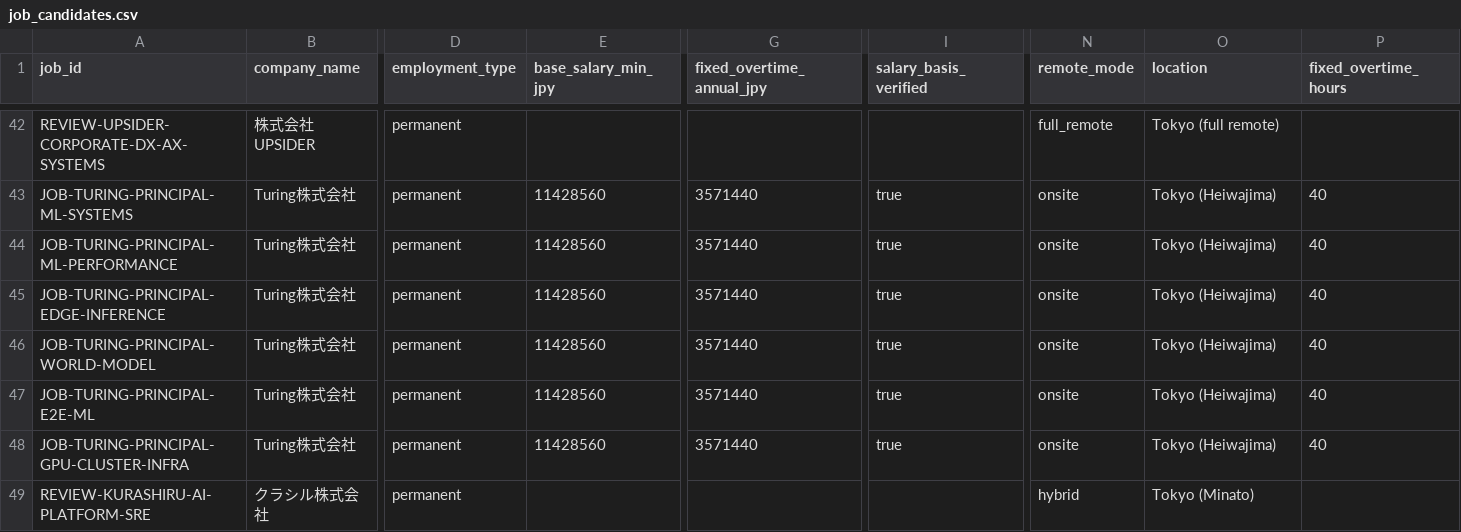
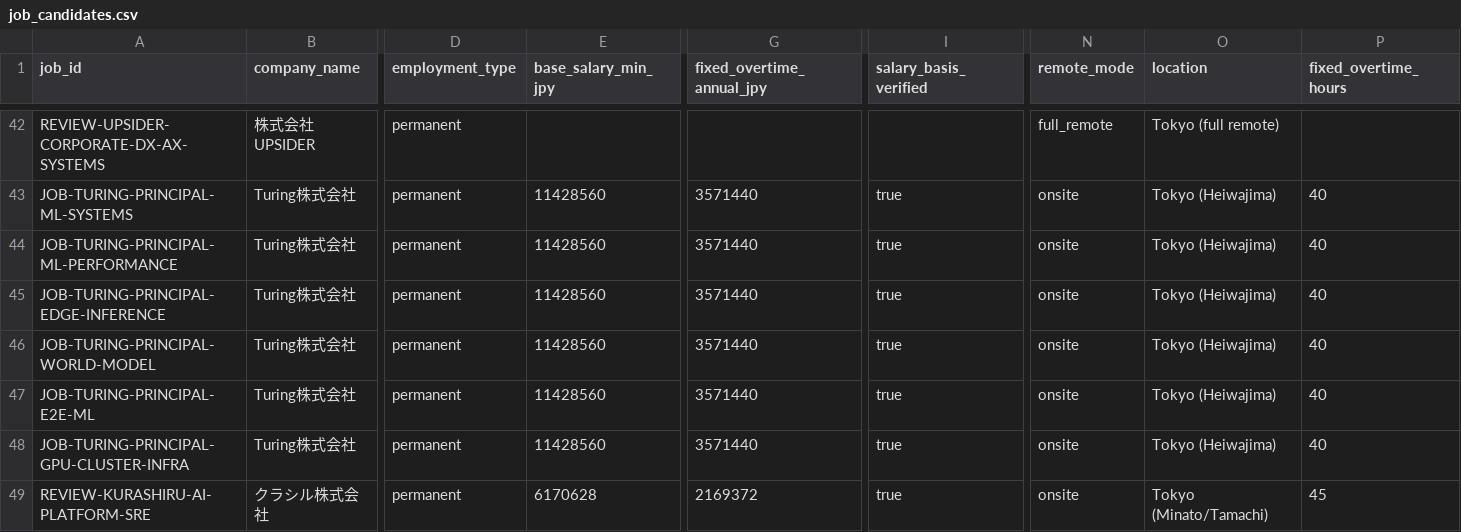
Before and after one commit to KAFKA2306/salary, a CSV file: seeds/job_candidates.csv, drawn as a sheet; only a part is shown, gaps mark what is left out; the diff names each change by its address in the sheet, - before the commit and + after, or states it on an @@ line.

Commit message:
jobs: correct Kurashiru AI SRE salary gate from official breakdown

```diff
--- a/seeds/job_candidates.csv
+++ b/seeds/job_candidates.csv
-E49 (base_salary_min_jpy): (empty)
+E49 (base_salary_min_jpy): 6170628
-G49 (fixed_overtime_annual_jpy): (empty)
+G49 (fixed_overtime_annual_jpy): 2169372
-I49 (salary_basis_verified): (empty)
+I49 (salary_basis_verified): true
-N49 (remote_mode): hybrid
+N49 (remote_mode): onsite
-O49 (location): Tokyo (Minato)
+O49 (location): Tokyo (Minato/Tamachi)
-P49 (fixed_overtime_hours): (empty)
+P49 (fixed_overtime_hours): 45
```
Also changed, not shown: 2 other files.
